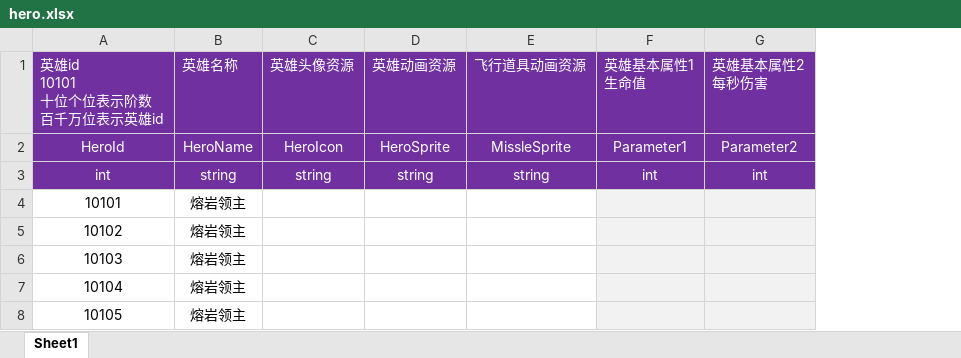
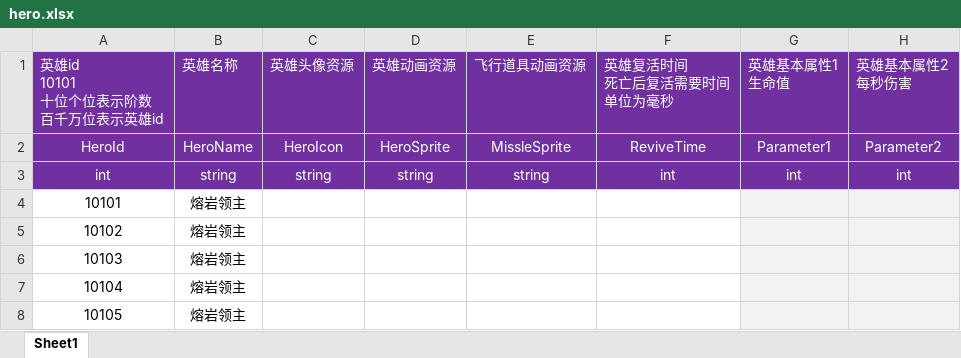
Before and after one commit to glms123/test, an Excel workbook: Design/hero.xlsx, sheet Sheet1, drawn as a sheet; only a part is shown; values as stored, in another font and other column widths than the file's, no borders; ↵ is a line break in a cell; the diff names each change by its address in the sheet, - before the commit and + after, or states it on an @@ line.

```diff
--- a/Design/hero.xlsx (sheet Sheet1)
+++ b/Design/hero.xlsx (sheet Sheet1)
+column F, rows 1-3: 英雄复活时间 ↵ 死亡后复活需要时间 ↵ 单位为毫秒 | ReviveTime | int
```
Also changed, not shown: Design/battle.xlsx.
